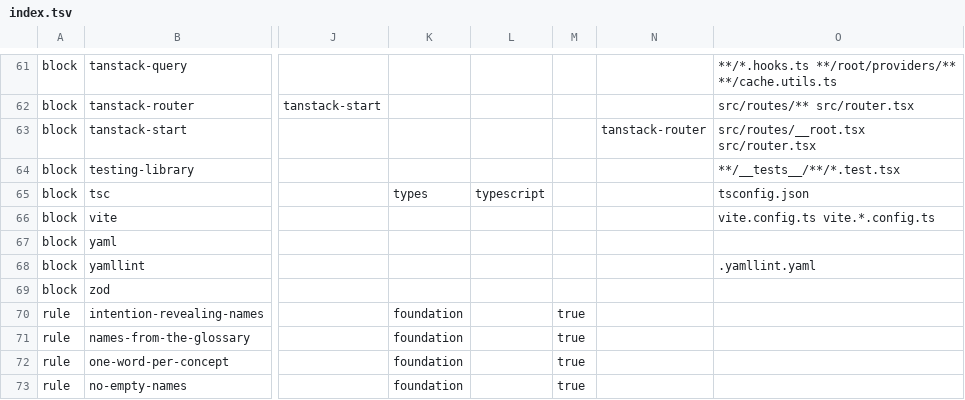
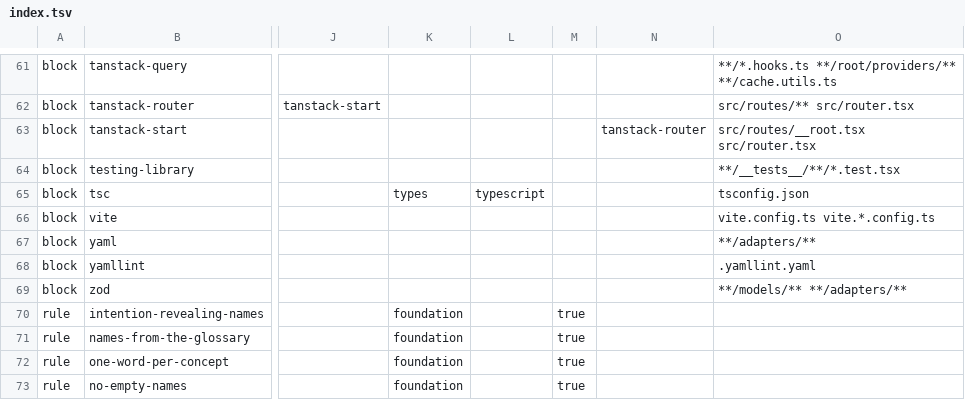
Before and after one commit to droneey/constitution, a TSV file: digests/index.tsv, drawn as a sheet; only a part is shown, gaps mark what is left out; the diff names each change by its address in the sheet, - before the commit and + after, or states it on an @@ line.

```diff
--- a/digests/index.tsv
+++ b/digests/index.tsv
-O67: (empty)
+O67: **/adapters/**
-O69: (empty)
+O69: **/models/** **/adapters/**
```
Also changed, not shown: 6 other files.
